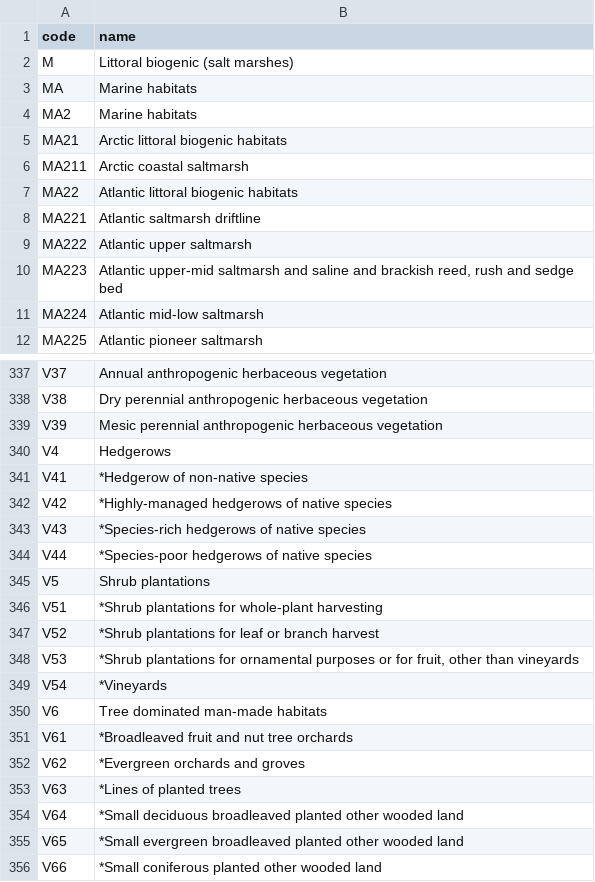
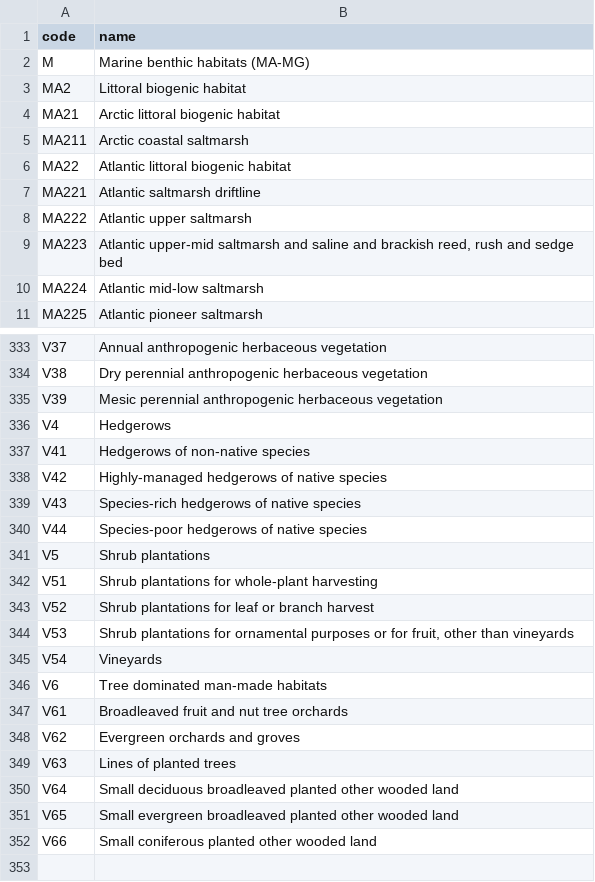
Before and after one commit to florian-jansen/resy, a CSV file: inst/extdata/eunis_2021_names.csv, drawn as a sheet; only a part is shown, gaps mark what is left out; the diff covers the shown part only.

Commit message:
RESY Maker and App: EUNIS levels, species matching, shared type names, leaner copy
- Maker: an EUNIS-ESy system shows the levels its codes imply (Q > Q1 > Q11),
  named from the EUNIS names table, folded by default; types keep the
  habitat-group colour as in the App
- Maker: names of the test plots are matched against the synonym layer,
  loaded on demand as its own library image; infraspecific names map to
  their species (.resy_species_part)
- Maker: copy button for the whole rule formula; a priority note only when a
  subtype does not outrank its parent; no "0 with subtypes"
- App and Maker: a type shows the name its expert system gives it (a code
  with several rules takes the words they share); EUNIS names only label
  groups the system does not define
- App: one link to the Maker, shorter file labels, no elapsed tile; both
  pages drop the source-file line and repeated footer text
- eunis_2021_names.csv: names checked against the EEA EUNIS browser
  (level 1-3 fixes, asterisks removed, stray rows dropped); LICENSE.note
  gives the sources

```diff
--- a/inst/extdata/eunis_2021_names.csv
+++ b/inst/extdata/eunis_2021_names.csv
@@ -1,8 +1,7 @@
 "code","name"
-"M","Littoral biogenic (salt marshes)"
-"MA","Marine habitats"
-"MA2","Marine habitats"
-"MA21","Arctic littoral biogenic habitats"
+"M","Marine benthic habitats (MA-MG)"
+"MA2","Littoral biogenic habitat"
+"MA21","Arctic littoral biogenic habitat"
 "MA211","Arctic coastal saltmarsh"
-"MA22","Atlantic littoral biogenic habitats"
+"MA22","Atlantic littoral biogenic habitat"
 "MA221","Atlantic saltmarsh driftline"
@@ -340,17 +336,17 @@
 "V4","Hedgerows"
-"V41","*Hedgerow of non-native species"
-"V42","*Highly-managed hedgerows of native species"
-"V43","*Species-rich hedgerows of native species"
-"V44","*Species-poor hedgerows of native species"
+"V41","Hedgerows of non-native species"
+"V42","Highly-managed hedgerows of native species"
+"V43","Species-rich hedgerows of native species"
+"V44","Species-poor hedgerows of native species"
 "V5","Shrub plantations"
-"V51","*Shrub plantations for whole-plant harvesting"
-"V52","*Shrub plantations for leaf or branch harvest"
-"V53","*Shrub plantations for ornamental purposes or for fruit, other than vineyards"
-"V54","*Vineyards"
+"V51","Shrub plantations for whole-plant harvesting"
+"V52","Shrub plantations for leaf or branch harvest"
+"V53","Shrub plantations for ornamental purposes or for fruit, other than vineyards"
+"V54","Vineyards"
 "V6","Tree dominated man-made habitats"
-"V61","*Broadleaved fruit and nut tree orchards"
-"V62","*Evergreen orchards and groves"
-"V63","*Lines of planted trees"
-"V64","*Small deciduous broadleaved planted other wooded land"
-"V65","*Small evergreen broadleaved planted other wooded land"
-"V66","*Small coniferous planted other wooded land"
+"V61","Broadleaved fruit and nut tree orchards"
+"V62","Evergreen orchards and groves"
+"V63","Lines of planted trees"
+"V64","Small deciduous broadleaved planted other wooded land"
+"V65","Small evergreen broadleaved planted other wooded land"
+"V66","Small coniferous planted other wooded land"
```
Also changed, not shown: 3 removed rows and 44 edited cells elsewhere in this file, 15 other files.
